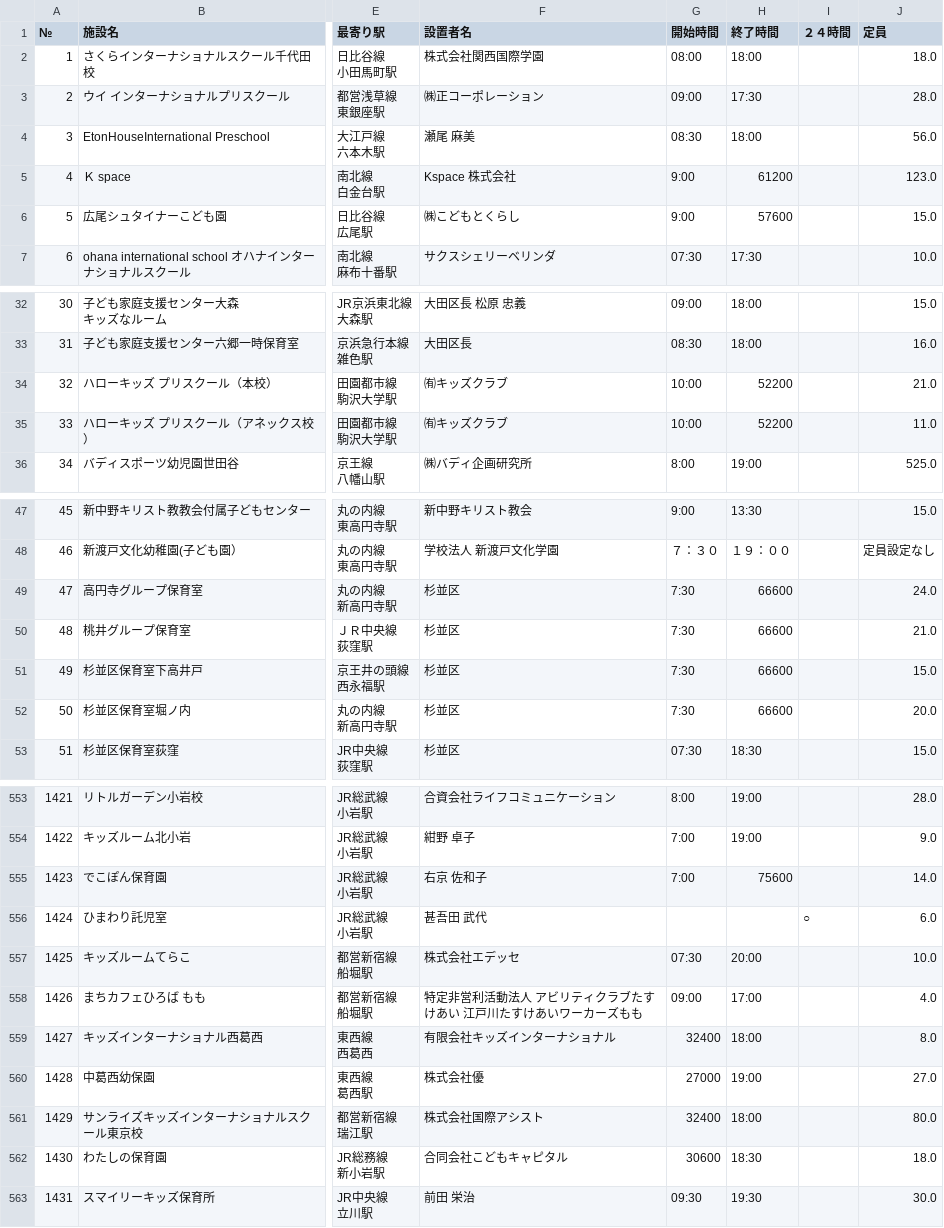
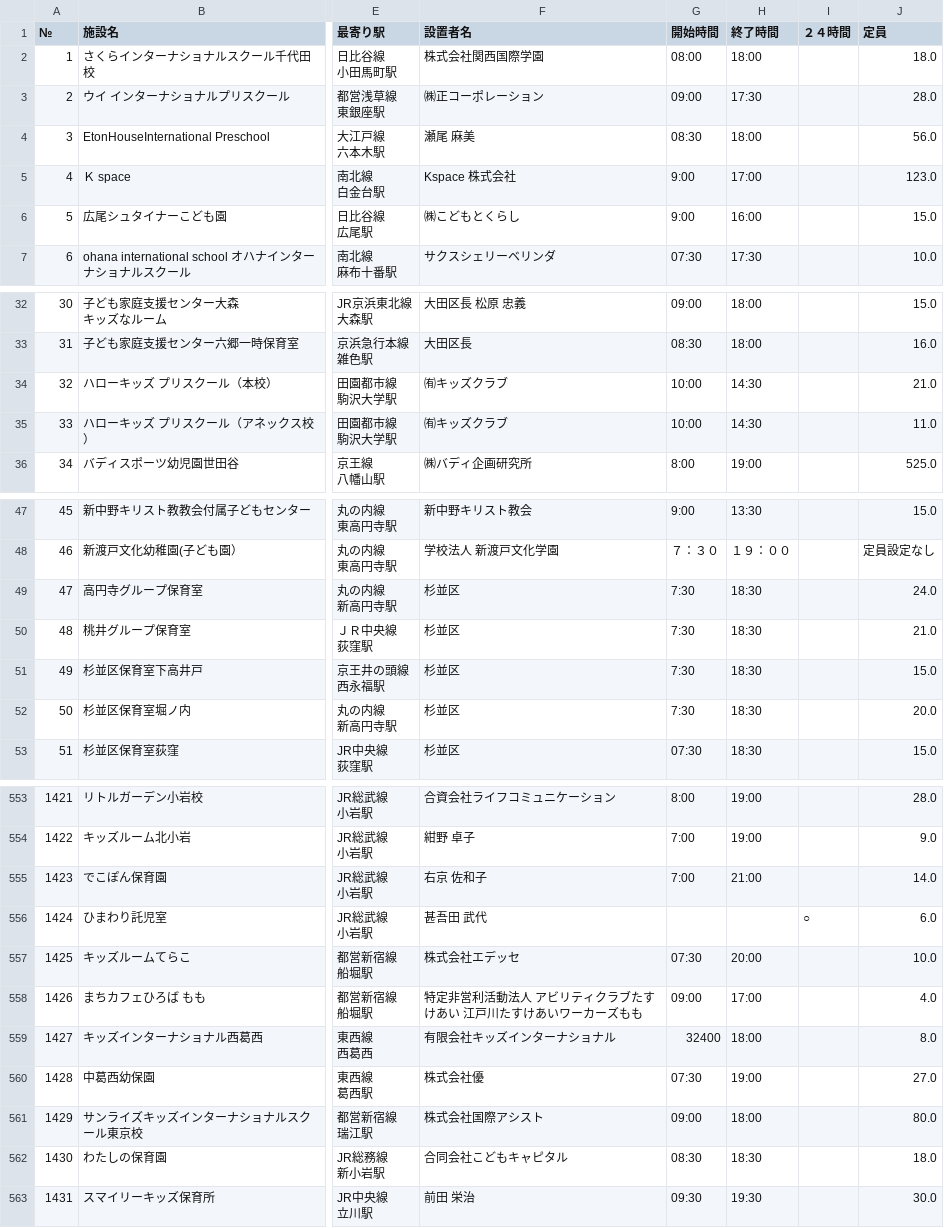
Before and after one commit to ryoco/tokyo-nursery, a CSV file: csv_data/nursery_data.csv, drawn as a sheet; only a part is shown, gaps mark what is left out; the diff covers the shown part only; the diff names each change by its address in the sheet, - before the commit and + after, or states it on an @@ line.

Commit message:
Fix nursery_data

```diff
--- a/csv_data/nursery_data.csv
+++ b/csv_data/nursery_data.csv
-H5 (終了時間): 61200
+H5 (終了時間): 17:00
-H6 (終了時間): 57600
+H6 (終了時間): 16:00
-H34:H35 (終了時間): 52200
+H34:H35 (終了時間): 14:30
-H49:H52 (終了時間): 66600
+H49:H52 (終了時間): 18:30
-H555 (終了時間): 75600
+H555 (終了時間): 21:00
-G560 (開始時間): 27000
+G560 (開始時間): 07:30
-G561 (開始時間): 32400
+G561 (開始時間): 09:00
-G562 (開始時間): 30600
+G562 (開始時間): 08:30
```
Also changed, not shown: 31 edited cells elsewhere in this file.
